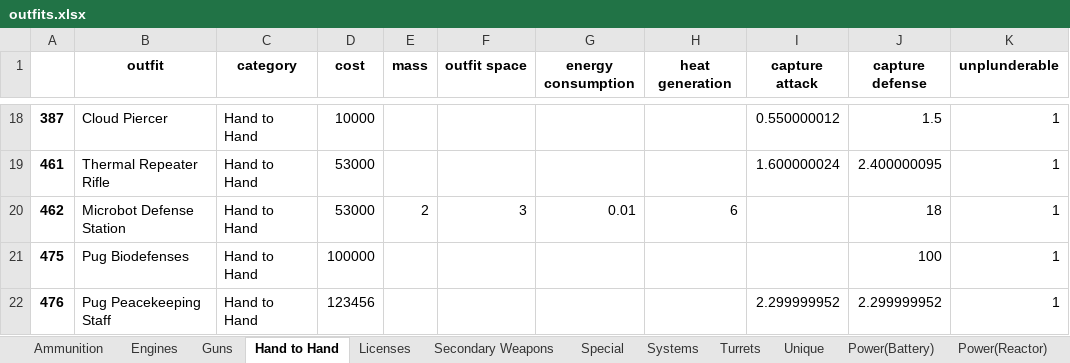
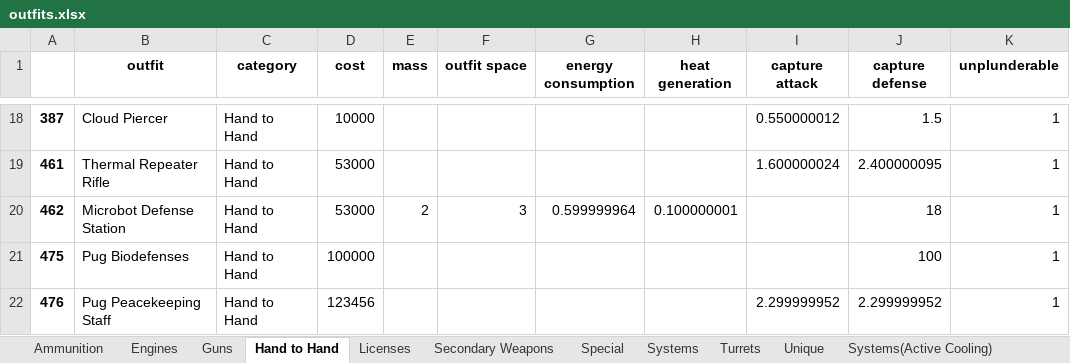
Before and after one commit to zuckung/endless-sky-outfit-parser, an Excel workbook: outfits.xlsx, sheet Hand to Hand, drawn as a sheet; only a part is shown, gaps mark what is left out; values as stored, in another font and other column widths than the file's, no borders; the diff names each change by its address in the sheet, - before the commit and + after, or states it on an @@ line.

```diff
--- a/outfits.xlsx (sheet Hand to Hand)
+++ b/outfits.xlsx (sheet Hand to Hand)
+sheet tab: Systems(Active Cooling)
-G20 (energy consumption): 0.01
+G20 (energy consumption): 0.599999964
-H20 (heat generation): 6
+H20 (heat generation): 0.100000001
```
Also changed, not shown: sheet Systems, sheet Power(Reactor), sheet Engines, sheet Power(Battery), sheet Unique, sheet Special, other sheet tabs, 1 other file.
